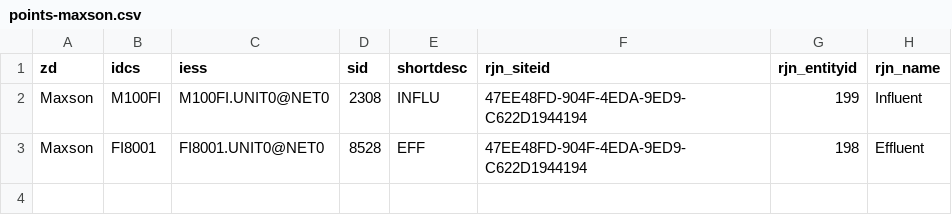
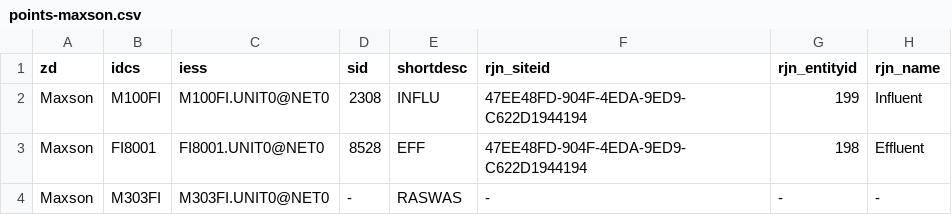
Before and after one commit to City-of-Memphis-Wastewater/pipeline, a CSV file: projects/eds_to_rjn/queries/points-maxson.csv, drawn as a sheet.

```diff
--- a/projects/eds_to_rjn/queries/points-maxson.csv
+++ b/projects/eds_to_rjn/queries/points-maxson.csv
@@ -3 +3,2 @@ Maxson,M100FI,M100FI.UNIT0@NET0,2308,INFLU,47EE48FD-904F-4EDA-9ED9-C622D1944194,
 Maxson,FI8001,FI8001.UNIT0@NET0,8528,EFF,47EE48FD-904F-4EDA-9ED9-C622D1944194,198,Effluent
+Maxson,M303FI,M303FI.UNIT0@NET0,-,RASWAS,-,-,-
```
Also changed, not shown: 2 other files.
